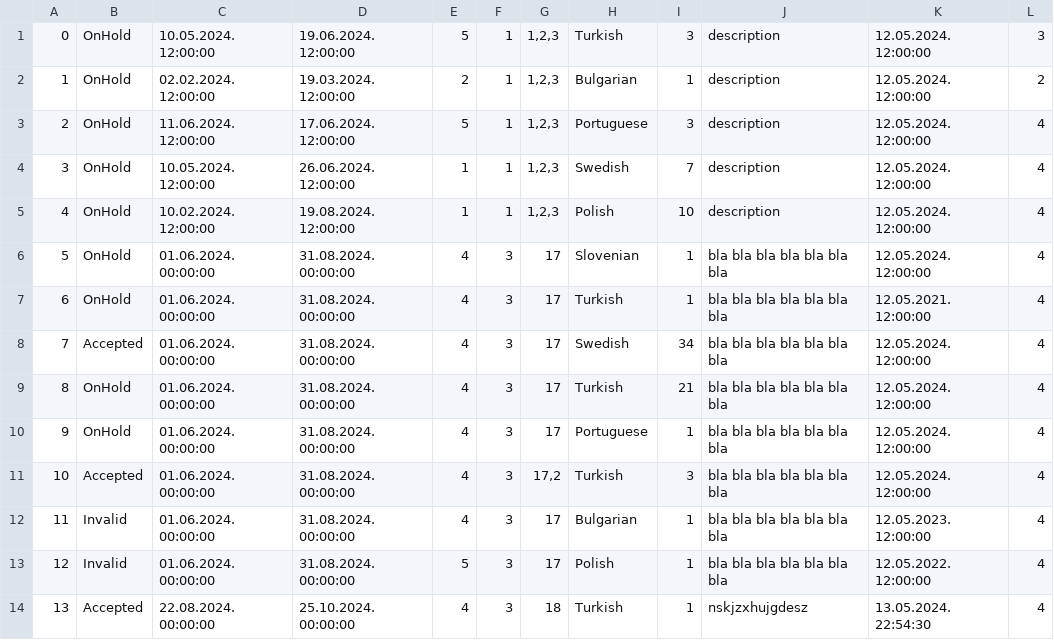
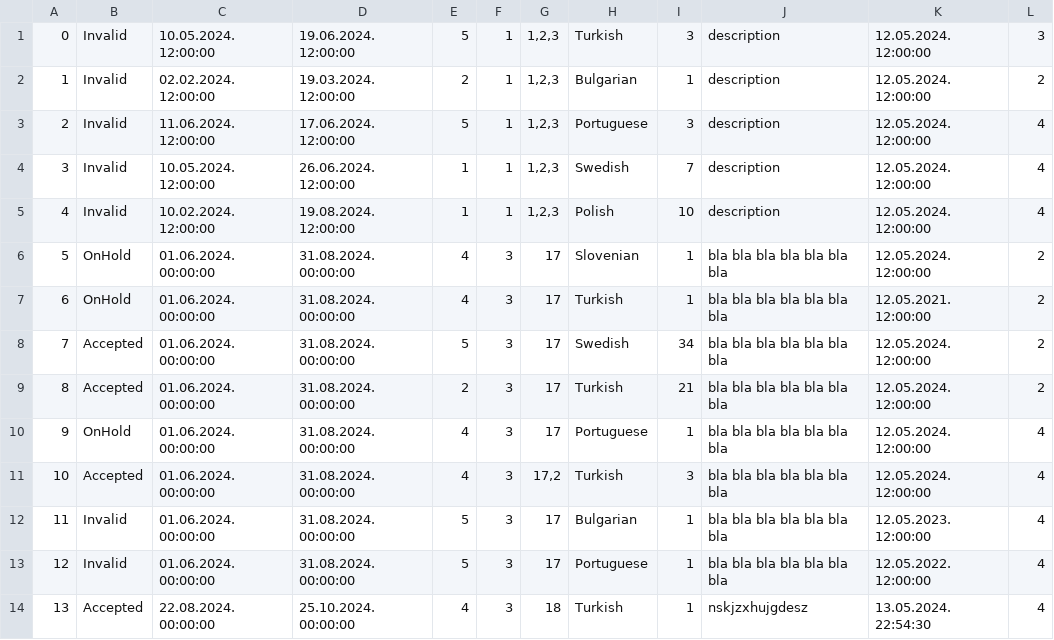
Before and after one commit to kzi-nastava/sims-in-2024-group-2-team-c, a CSV file: Resources/Data/tourrequest.csv, drawn as a sheet.

```diff
--- a/Resources/Data/tourrequest.csv
+++ b/Resources/Data/tourrequest.csv
@@ -1,14 +1,14 @@
-0|OnHold|10.05.2024. 12:00:00|19.06.2024. 12:00:00|5|1|1,2,3|Turkish|3|description|12.05.2024. 12:00:00|3
-1|OnHold|02.02.2024. 12:00:00|19.03.2024. 12:00:00|2|1|1,2,3|Bulgarian|1|description|12.05.2024. 12:00:00|2
-2|OnHold|11.06.2024. 12:00:00|17.06.2024. 12:00:00|5|1|1,2,3|Portuguese|3|description|12.05.2024. 12:00:00|4
-3|OnHold|10.05.2024. 12:00:00|26.06.2024. 12:00:00|1|1|1,2,3|Swedish|7|description|12.05.2024. 12:00:00|4
-4|OnHold|10.02.2024. 12:00:00|19.08.2024. 12:00:00|1|1|1,2,3|Polish|10|description|12.05.2024. 12:00:00|4
-5|OnHold|01.06.2024. 00:00:00|31.08.2024. 00:00:00|4|3|17|Slovenian|1|bla bla bla bla bla bla bla |12.05.2024. 12:00:00|4
-6|OnHold|01.06.2024. 00:00:00|31.08.2024. 00:00:00|4|3|17|Turkish|1|bla bla bla bla bla bla bla |12.05.2021. 12:00:00|4
-7|Accepted|01.06.2024. 00:00:00|31.08.2024. 00:00:00|4|3|17|Swedish|34|bla bla bla bla bla bla bla |12.05.2024. 12:00:00|4
-8|OnHold|01.06.2024. 00:00:00|31.08.2024. 00:00:00|4|3|17|Turkish|21|bla bla bla bla bla bla bla |12.05.2024. 12:00:00|4
+0|Invalid|10.05.2024. 12:00:00|19.06.2024. 12:00:00|5|1|1,2,3|Turkish|3|description|12.05.2024. 12:00:00|3
+1|Invalid|02.02.2024. 12:00:00|19.03.2024. 12:00:00|2|1|1,2,3|Bulgarian|1|description|12.05.2024. 12:00:00|2
+2|Invalid|11.06.2024. 12:00:00|17.06.2024. 12:00:00|5|1|1,2,3|Portuguese|3|description|12.05.2024. 12:00:00|4
+3|Invalid|10.05.2024. 12:00:00|26.06.2024. 12:00:00|1|1|1,2,3|Swedish|7|description|12.05.2024. 12:00:00|4
+4|Invalid|10.02.2024. 12:00:00|19.08.2024. 12:00:00|1|1|1,2,3|Polish|10|description|12.05.2024. 12:00:00|4
+5|OnHold|01.06.2024. 00:00:00|31.08.2024. 00:00:00|4|3|17|Slovenian|1|bla bla bla bla bla bla bla |12.05.2024. 12:00:00|2
+6|OnHold|01.06.2024. 00:00:00|31.08.2024. 00:00:00|4|3|17|Turkish|1|bla bla bla bla bla bla bla |12.05.2021. 12:00:00|2
+7|Accepted|01.06.2024. 00:00:00|31.08.2024. 00:00:00|5|3|17|Swedish|34|bla bla bla bla bla bla bla |12.05.2024. 12:00:00|2
+8|Accepted|01.06.2024. 00:00:00|31.08.2024. 00:00:00|2|3|17|Turkish|21|bla bla bla bla bla bla bla |12.05.2024. 12:00:00|2
 9|OnHold|01.06.2024. 00:00:00|31.08.2024. 00:00:00|4|3|17|Portuguese|1|bla bla bla bla bla bla bla |12.05.2024. 12:00:00|4
 10|Accepted|01.06.2024. 00:00:00|31.08.2024. 00:00:00|4|3|17,2|Turkish|3|bla bla bla bla bla bla bla |12.05.2024. 12:00:00|4
-11|Invalid|01.06.2024. 00:00:00|31.08.2024. 00:00:00|4|3|17|Bulgarian|1|bla bla bla bla bla bla bla |12.05.2023. 12:00:00|4
-12|Invalid|01.06.2024. 00:00:00|31.08.2024. 00:00:00|5|3|17|Polish|1|bla bla bla bla bla bla bla |12.05.2022. 12:00:00|4
+11|Invalid|01.06.2024. 00:00:00|31.08.2024. 00:00:00|5|3|17|Bulgarian|1|bla bla bla bla bla bla bla |12.05.2023. 12:00:00|4
+12|Invalid|01.06.2024. 00:00:00|31.08.2024. 00:00:00|5|3|17|Portuguese|1|bla bla bla bla bla bla bla |12.05.2022. 12:00:00|4
 13|Accepted|22.08.2024. 00:00:00|25.10.2024. 00:00:00|4|3|18|Turkish|1|nskjzxhujgdesz|13.05.2024. 22:54:30|4
```
Also changed, not shown: Resources/Data/tourinstance.csv, Resources/Data/tours.csv, 11 other files.
